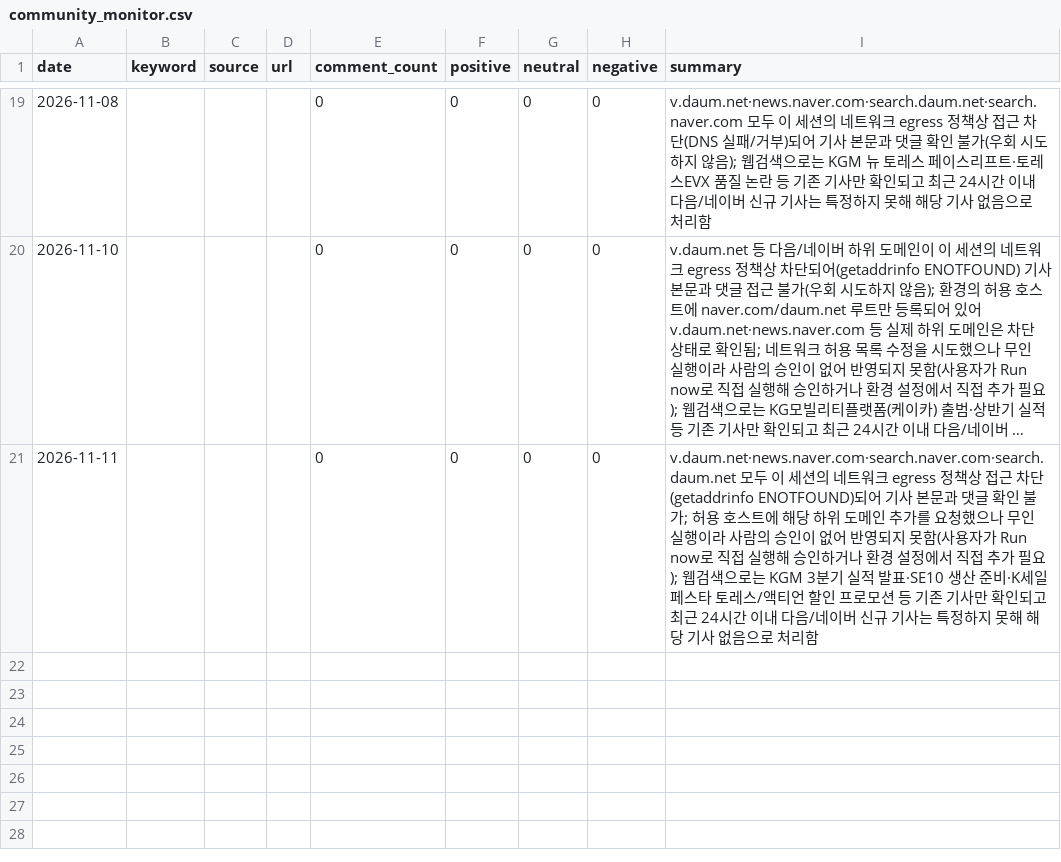
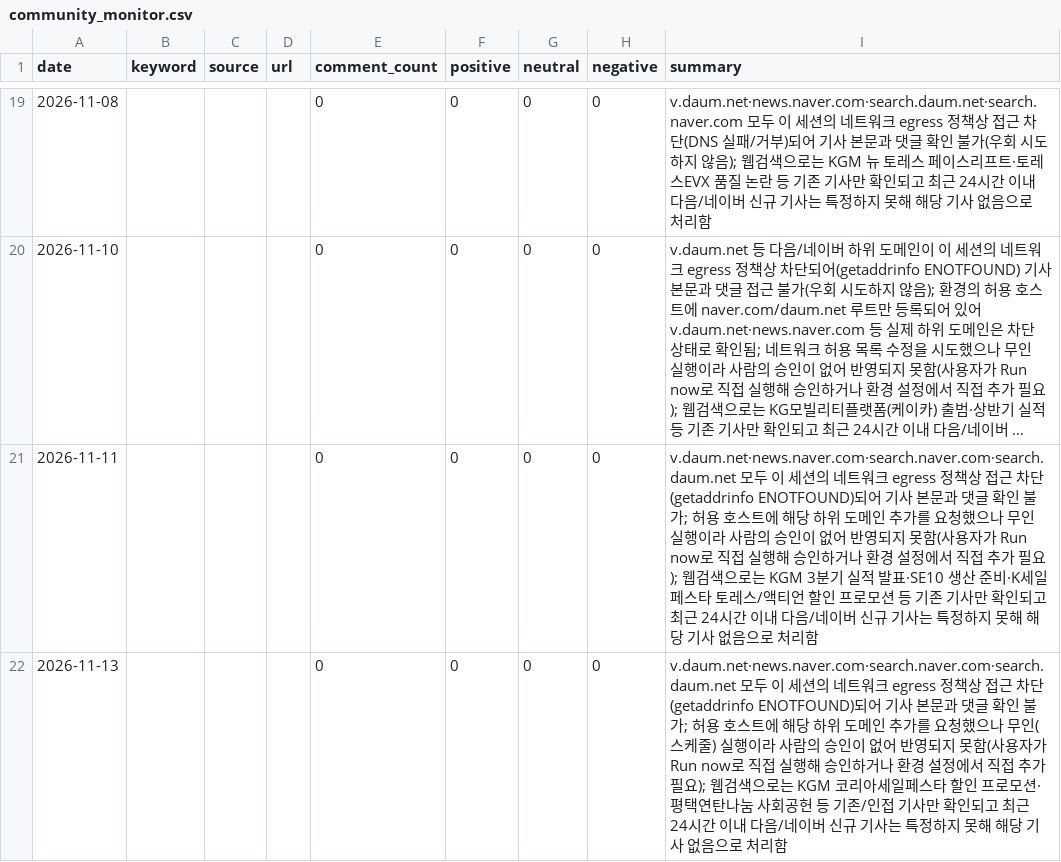
Before and after one commit to Pathfinder9901/MKT-Dashboard_pilot, a CSV file: community_monitor.csv, drawn as a sheet; only a part is shown, gaps mark what is left out; long unchanged cells end in …; the diff names each change by its address in the sheet, - before the commit and + after, or states it on an @@ line.

```diff
--- a/community_monitor.csv
+++ b/community_monitor.csv
+row 22: 2026-11-13 |  |  |  | 0 | 0 | 0 | 0 | v.daum.net·news.naver.com·search.naver.com·search.daum.net 모두 이 세션의 네트워크 egress 정책상 접근 차단(getaddrinfo ENOTFOUND)되어 기사 본문과 댓글 확인 불가; 허용 호스트에 해당 하위 도메인 추가를 요청했으나 무인(스케줄) 실행이라 사람의 승인이 없어 반영되지 못함(사용자가 Run now로 직접 실행해 승인하거나 환경 설정에서 직접 추가 필요); 웹검색으로는 KGM 코리아세일페스타 할인 프로모션·평택연탄나눔 사회공헌 등 기존/인접 기사만 확인되고 최근 24시간 이내 다음/네이버 신규 기사는 특정하지 못해 해당 기사 없음으로 처리함
```
